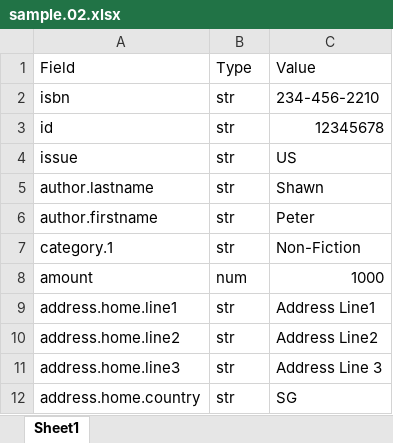
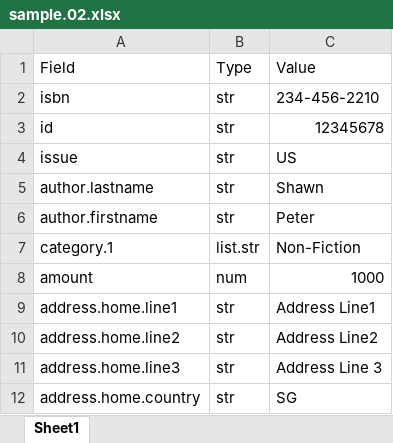
Before and after one commit to joeycmlam/njstool, an Excel workbook: src/app/app-playloader/data/sample.02.xlsx, sheet Sheet1, drawn as a sheet; values as stored, in another font and other column widths than the file's, no borders; the diff names each change by its address in the sheet, - before the commit and + after, or states it on an @@ line.

```diff
--- a/src/app/app-playloader/data/sample.02.xlsx (sheet Sheet1)
+++ b/src/app/app-playloader/data/sample.02.xlsx (sheet Sheet1)
-B7: str
+B7: list.str
```
Also changed, not shown: 2 other files.
